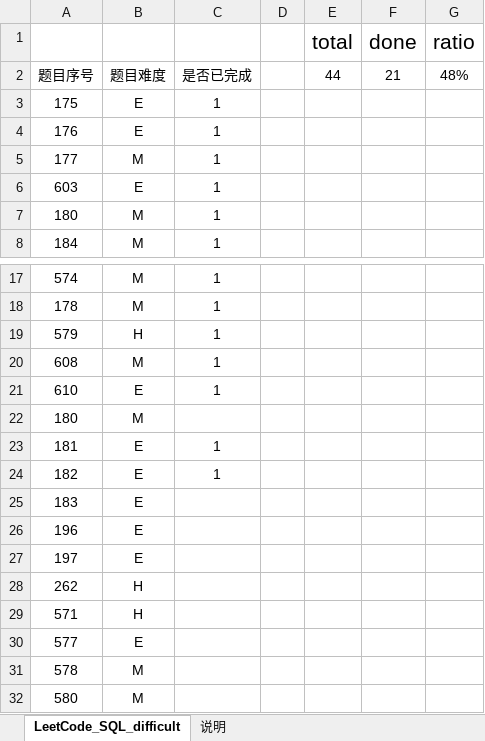
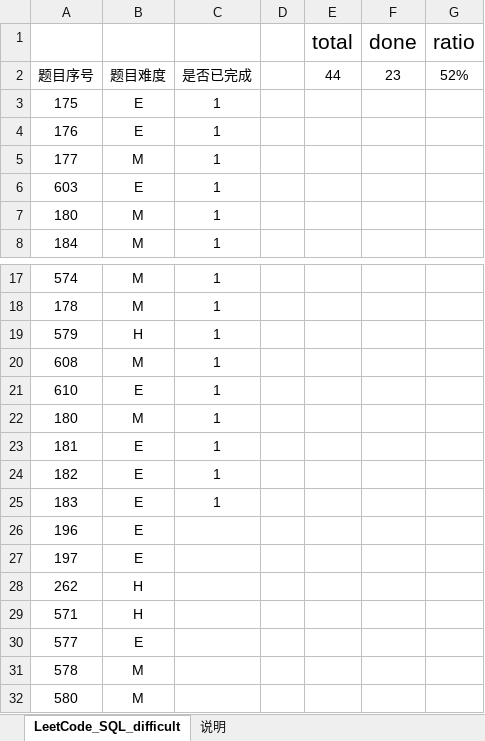
Before and after one commit to CiceroXiao/SQL-exercises, an Excel workbook: SQL-daily-exercises/LeetCode_SQL_difficult.xlsx, sheet LeetCode_SQL_difficult, drawn as a sheet; only a part is shown, gaps mark what is left out; values as stored, in another font and other column widths than the file's, no borders; conditional formats and table styles not drawn; the diff names each change by its address in the sheet, - before the commit and + after, or states it on an @@ line.

```diff
--- a/SQL-daily-exercises/LeetCode_SQL_difficult.xlsx (sheet LeetCode_SQL_difficult)
+++ b/SQL-daily-exercises/LeetCode_SQL_difficult.xlsx (sheet LeetCode_SQL_difficult)
-F2 (done): 21
+F2 (done): 23
-G2 (ratio): 48%
+G2 (ratio): 52%
-C22: (empty)
+C22: 1
-C25: (empty)
+C25: 1
```
Also changed, not shown: 4 other files.
